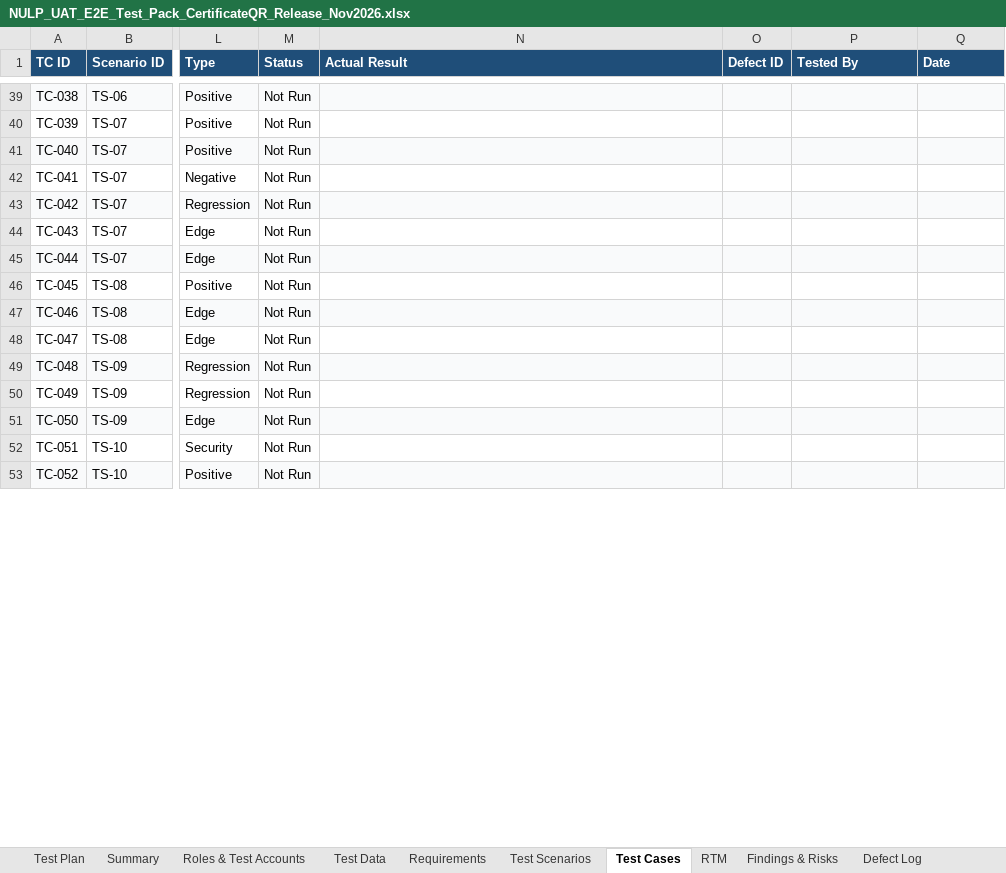
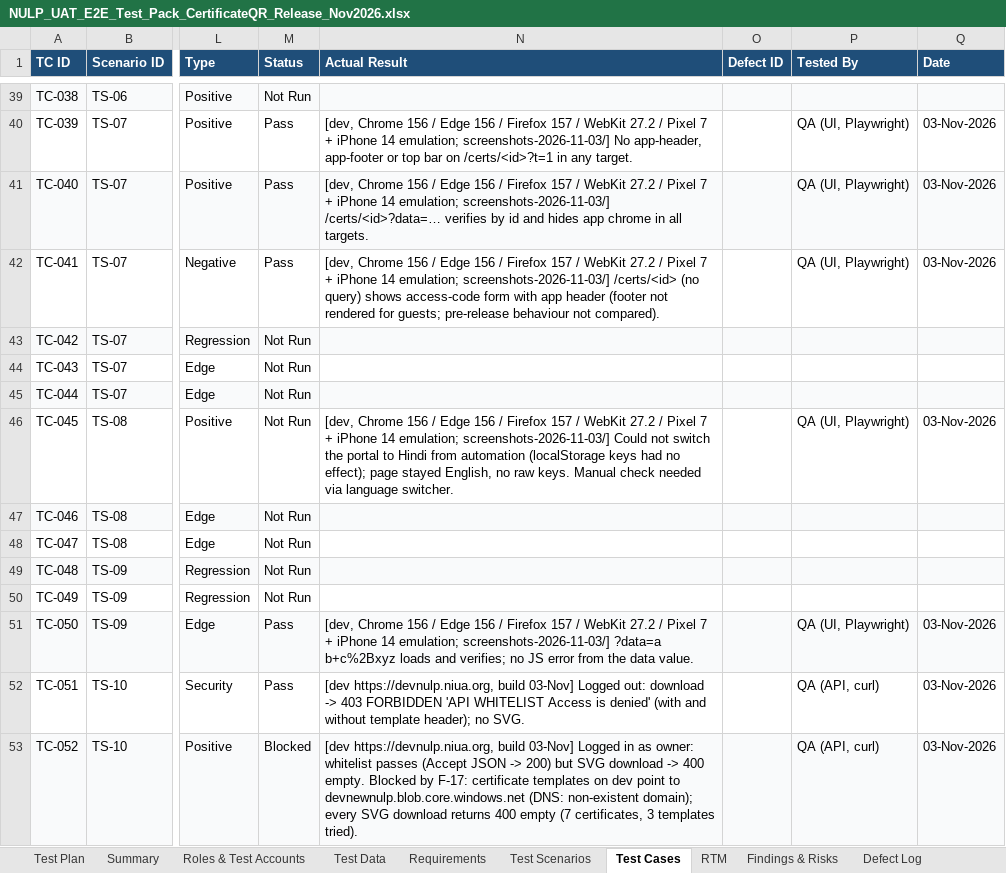
Before and after one commit to NIUANULP/nulp-portal, an Excel workbook: qa-artifacts/NULP_UAT_E2E_Test_Pack_CertificateQR_Release_Nov2026.xlsx, sheet Test Cases, drawn as a sheet; only a part is shown, gaps mark what is left out; values as stored, in another font and other column widths than the file's, no borders; conditional formats not drawn; the diff covers the shown part only; the diff names each change by its address in the sheet, - before the commit and + after, or states it on an @@ line.

Commit message:
refactor: convert UAT test pack Excel workbook to markdown and add QA artifacts

```diff
--- a/qa-artifacts/NULP_UAT_E2E_Test_Pack_CertificateQR_Release_Nov2026.xlsx (sheet Test Cases)
+++ b/qa-artifacts/NULP_UAT_E2E_Test_Pack_CertificateQR_Release_Nov2026.xlsx (sheet Test Cases)
-M40:M42 (Status): Not Run
+M40:M42 (Status): Pass
-N40 (Actual Result): (empty)
+N40 (Actual Result): [dev, Chrome 156 / Edge 156 / Firefox 157 / WebKit 27.2 / Pixel 7 + iPhone 14 emulation; screenshots-2026-11-03/] No app-header, app-footer or top bar on /certs/<id>?t=1 in any target.
-P40:P42 (Tested By): (empty)
+P40:P42 (Tested By): QA (UI, Playwright)
-Q40:Q42 (Date): (empty)
+Q40:Q42 (Date): 03-Nov-2026
-N41 (Actual Result): (empty)
+N41 (Actual Result): [dev, Chrome 156 / Edge 156 / Firefox 157 / WebKit 27.2 / Pixel 7 + iPhone 14 emulation; screenshots-2026-11-03/] /certs/<id>?data=… verifies by id and hides app chrome in all targets.
-N42 (Actual Result): (empty)
+N42 (Actual Result): [dev, Chrome 156 / Edge 156 / Firefox 157 / WebKit 27.2 / Pixel 7 + iPhone 14 emulation; screenshots-2026-11-03/] /certs/<id> (no query) shows access-code form with app header (footer not rendered for guests; pre-release behaviour not compared).
-N46 (Actual Result): (empty)
+N46 (Actual Result): [dev, Chrome 156 / Edge 156 / Firefox 157 / WebKit 27.2 / Pixel 7 + iPhone 14 emulation; screenshots-2026-11-03/] Could not switch the portal to Hindi from automation (localStorage keys had no effect); page stayed English, no raw keys. Manual check needed via language switcher.
-P46 (Tested By): (empty)
+P46 (Tested By): QA (UI, Playwright)
-Q46 (Date): (empty)
+Q46 (Date): 03-Nov-2026
-M51:M52 (Status): Not Run
+M51:M52 (Status): Pass
-N51 (Actual Result): (empty)
+N51 (Actual Result): [dev, Chrome 156 / Edge 156 / Firefox 157 / WebKit 27.2 / Pixel 7 + iPhone 14 emulation; screenshots-2026-11-03/] ?data=a b+c%2Bxyz loads and verifies; no JS error from the data value.
-P51 (Tested By): (empty)
+P51 (Tested By): QA (UI, Playwright)
-Q51:Q53 (Date): (empty)
+Q51:Q53 (Date): 03-Nov-2026
-N52 (Actual Result): (empty)
+N52 (Actual Result): [dev https://devnulp.niua.org, build 03-Nov] Logged out: download -> 403 FORBIDDEN 'API WHITELIST Access is denied' (with and without template header); no SVG.
-P52:P53 (Tested By): (empty)
+P52:P53 (Tested By): QA (API, curl)
-M53 (Status): Not Run
+M53 (Status): Blocked
-N53 (Actual Result): (empty)
+N53 (Actual Result): [dev https://devnulp.niua.org, build 03-Nov] Logged in as owner: whitelist passes (Accept JSON -> 200) but SVG download -> 400 empty. Blocked by F-17: certificate templates on dev point to devnewnulp.blob.core.windows.net (DNS: non-existent domain); every SVG download returns 400 empty (7 certificates, 3 templates tried).
```
Also changed, not shown: 184 edited cells elsewhere in this sheet, sheet Findings & Risks, sheet Defect Log, 4 other files.
